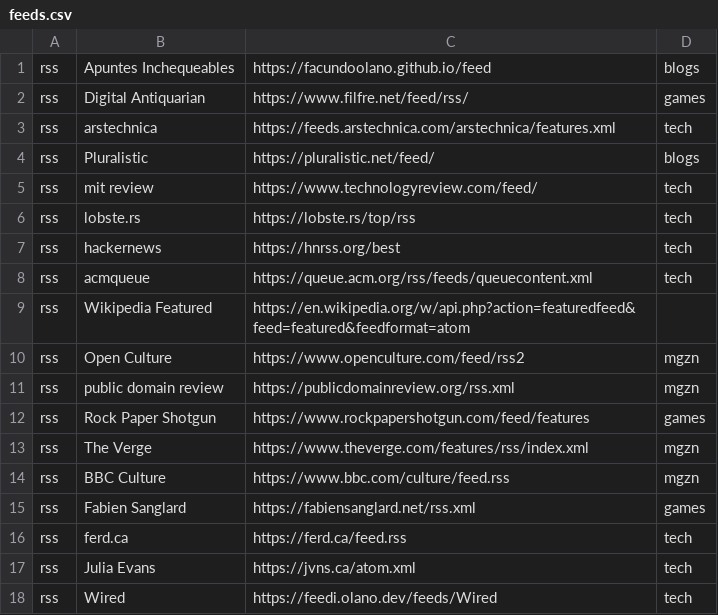
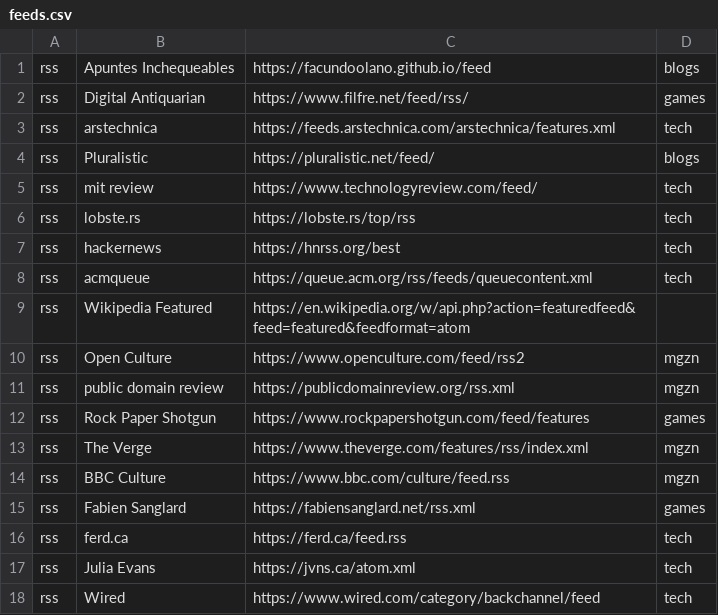
Before and after one commit to facundoolano/feedi, a CSV file: feeds.csv, drawn as a sheet.

Commit message:
fix default feed link

```diff
--- a/feeds.csv
+++ b/feeds.csv
@@ -17,2 +17,2 @@ rss,ferd.ca,https://ferd.ca/feed.rss,tech,
 rss,Julia Evans,https://jvns.ca/atom.xml,tech,
-rss,Wired,https://feedi.olano.dev/feeds/Wired,tech,
+rss,Wired,https://www.wired.com/category/backchannel/feed,tech,
```
